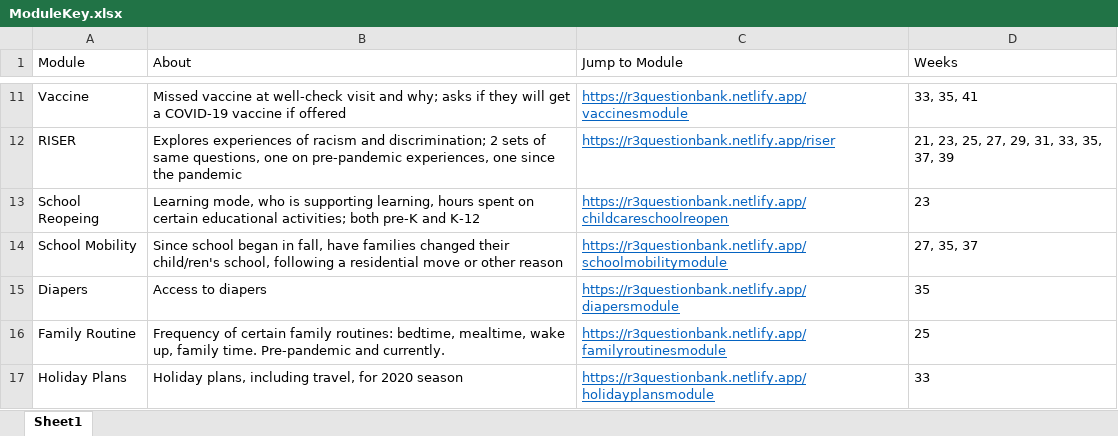
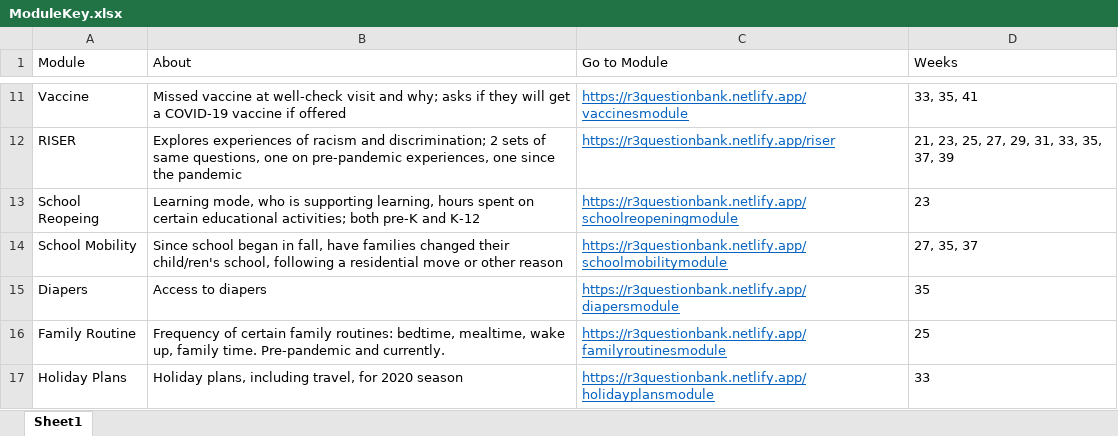
Before and after one commit to uorapid/RAPIDQB, an Excel workbook: Data/ModuleKey.xlsx, sheet Sheet1, drawn as a sheet; only a part is shown, gaps mark what is left out; values as stored, in another font and other column widths than the file's, no borders; the diff names each change by its address in the sheet, - before the commit and + after, or states it on an @@ line.

```diff
--- a/Data/ModuleKey.xlsx (sheet Sheet1)
+++ b/Data/ModuleKey.xlsx (sheet Sheet1)
-C1: Jump to Module
+C1: Go to Module
-C13 (Go to Module): https://r3questionbank.netlify.app/childcareschoolreopen
+C13 (Go to Module): https://r3questionbank.netlify.app/schoolreopeningmodule
```
Also changed, not shown: Data/SchoolMobilityModule.xlsx, _site/Data/Historical2.xlsx, 43 other files.
